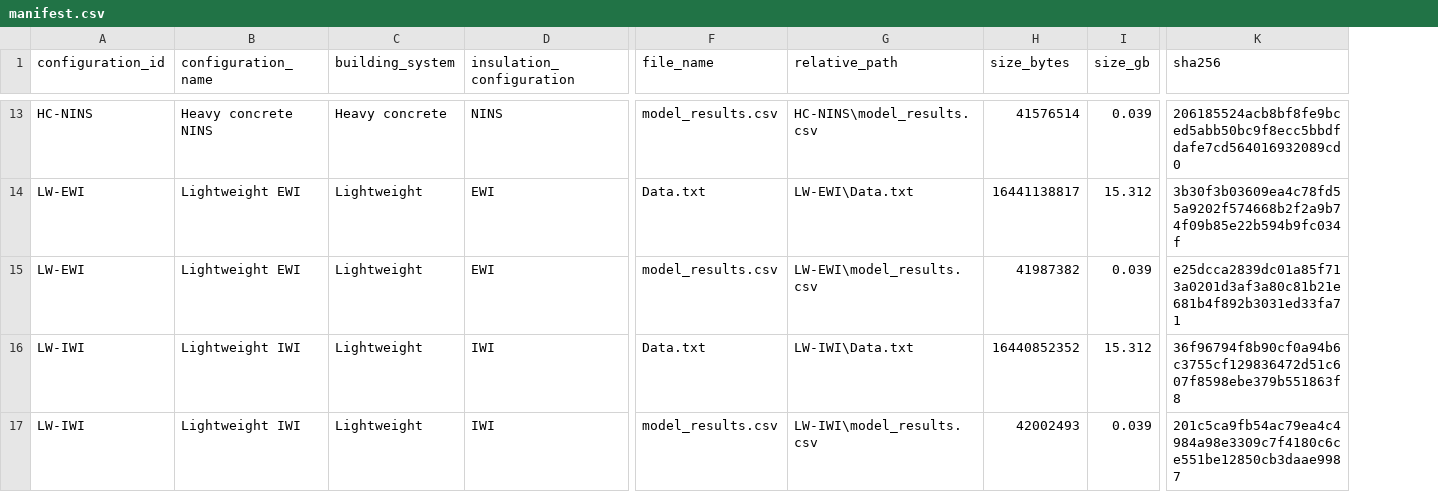
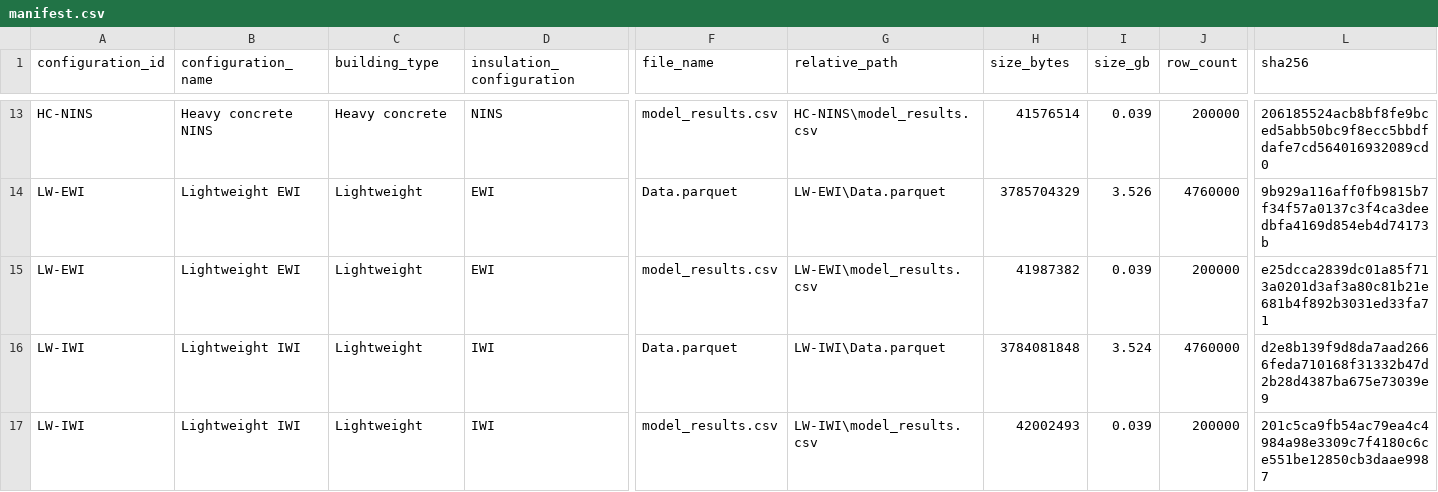
Before and after one commit to SamihAkkari/HLC-bias-model-dataset, a CSV file: metadata/manifest.csv, drawn as a sheet; only a part is shown, gaps mark what is left out; addresses are those after the commit; the diff covers the shown part only; the diff names each change by its address in the sheet, - before the commit and + after, or states it on an @@ line.

Commit message:
Untracked data preparation scripts + added a data download validation workflow

```diff
--- a/metadata/manifest.csv
+++ b/metadata/manifest.csv
+column J (row_count), rows 13-17: 200000 | 4760000 | 200000 | 4760000 | 200000
-C1: building_system
+C1: building_type
-F14 (file_name): Data.txt
+F14 (file_name): Data.parquet
-G14 (relative_path): LW-EWI\Data.txt
+G14 (relative_path): LW-EWI\Data.parquet
-H14 (size_bytes): 16441138817
+H14 (size_bytes): 3785704329
-I14 (size_gb): 15.312
+I14 (size_gb): 3.526
-L14 (sha256): 3b30f3b03609ea4c78fd55a9202f574668b2f2a9b74f09b85e22b594b9fc034f
+L14 (sha256): 9b929a116aff0fb9815b7f34f57a0137c3f4ca3deedbfa4169d854eb4d74173b
-F16 (file_name): Data.txt
+F16 (file_name): Data.parquet
-G16 (relative_path): LW-IWI\Data.txt
+G16 (relative_path): LW-IWI\Data.parquet
-H16 (size_bytes): 16440852352
+H16 (size_bytes): 3784081848
-I16 (size_gb): 15.312
+I16 (size_gb): 3.524
-L16 (sha256): 36f96794f8b90cf0a94b6c3755cf129836472d51c607f8598ebe379b551863f8
+L16 (sha256): d2e8b139f9d8da7aad2666feda710168f31332b47d2b28d4387ba675e73039e9
```
Also changed, not shown: 30 edited cells elsewhere in this file, 11 other files.
